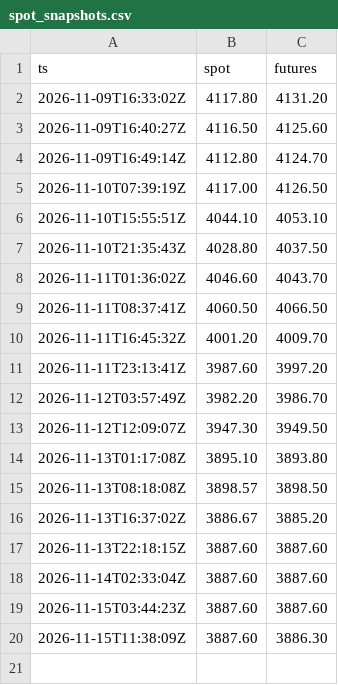
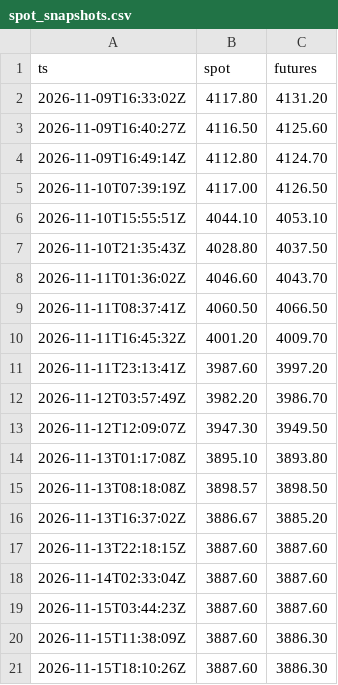
Before and after one commit to SaurHub007/lbma-gold-fix-monitor, a CSV file: data/spot_snapshots.csv, drawn as a sheet.

```diff
--- a/data/spot_snapshots.csv
+++ b/data/spot_snapshots.csv
@@ -20 +20,2 @@ ts,spot,futures
 2026-11-15T11:38:09Z,3887.60,3886.30
+2026-11-15T18:10:26Z,3887.60,3886.30
```
Also changed, not shown: 1 other file.
